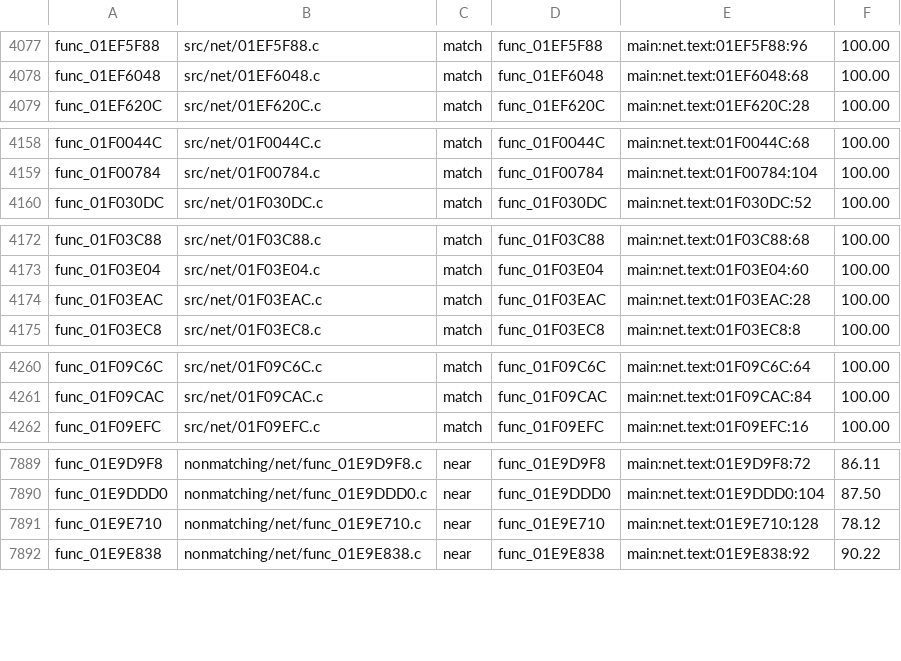
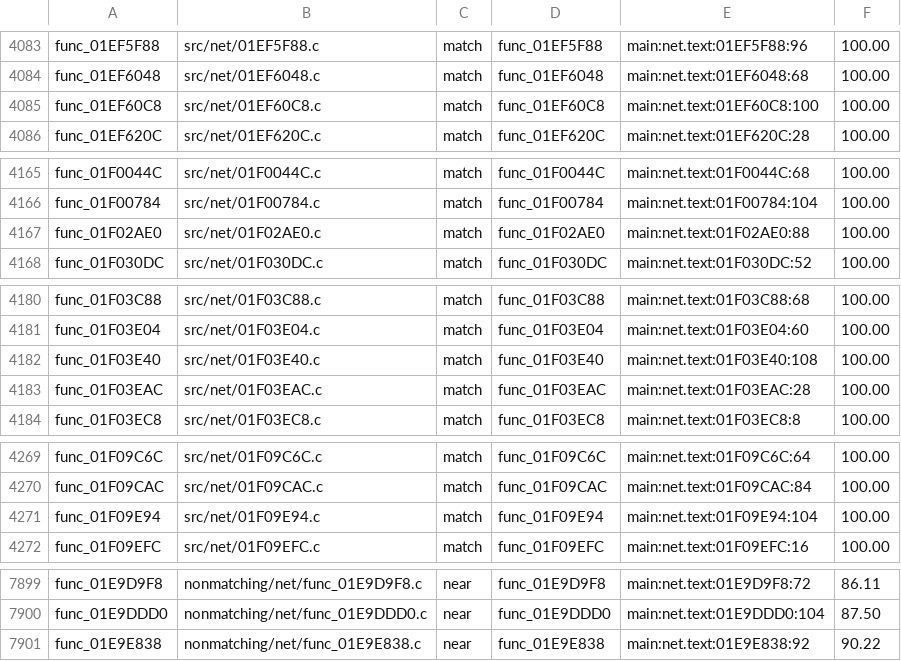
Before and after one commit to OpenRAC/rac4-decomp, a TSV file: config/us/map.tsv, drawn as a sheet; only a part is shown, gaps mark what is left out; the diff covers the shown part only.

```diff
--- a/config/us/map.tsv
+++ b/config/us/map.tsv
@@ -4078,2 +4084,3 @@ func_01EF5F88	src/net/01EF5F88.c	match	func_01EF5F88	main:net.text:01EF5F88:96	1
 func_01EF6048	src/net/01EF6048.c	match	func_01EF6048	main:net.text:01EF6048:68	100.00
+func_01EF60C8	src/net/01EF60C8.c	match	func_01EF60C8	main:net.text:01EF60C8:100	100.00
 func_01EF620C	src/net/01EF620C.c	match	func_01EF620C	main:net.text:01EF620C:28	100.00
@@ -4159,2 +4166,3 @@ func_01F0044C	src/net/01F0044C.c	match	func_01F0044C	main:net.text:01F0044C:68	1
 func_01F00784	src/net/01F00784.c	match	func_01F00784	main:net.text:01F00784:104	100.00
+func_01F02AE0	src/net/01F02AE0.c	match	func_01F02AE0	main:net.text:01F02AE0:88	100.00
 func_01F030DC	src/net/01F030DC.c	match	func_01F030DC	main:net.text:01F030DC:52	100.00
@@ -4173,2 +4181,3 @@ func_01F03C88	src/net/01F03C88.c	match	func_01F03C88	main:net.text:01F03C88:68	1
 func_01F03E04	src/net/01F03E04.c	match	func_01F03E04	main:net.text:01F03E04:60	100.00
+func_01F03E40	src/net/01F03E40.c	match	func_01F03E40	main:net.text:01F03E40:108	100.00
 func_01F03EAC	src/net/01F03EAC.c	match	func_01F03EAC	main:net.text:01F03EAC:28	100.00
@@ -4261,2 +4270,3 @@ func_01F09C6C	src/net/01F09C6C.c	match	func_01F09C6C	main:net.text:01F09C6C:64	1
 func_01F09CAC	src/net/01F09CAC.c	match	func_01F09CAC	main:net.text:01F09CAC:84	100.00
+func_01F09E94	src/net/01F09E94.c	match	func_01F09E94	main:net.text:01F09E94:104	100.00
 func_01F09EFC	src/net/01F09EFC.c	match	func_01F09EFC	main:net.text:01F09EFC:16	100.00
@@ -7890,3 +7900,2 @@ func_01E9D9F8	nonmatching/net/func_01E9D9F8.c	near	func_01E9D9F8	main:net.text:0
 func_01E9DDD0	nonmatching/net/func_01E9DDD0.c	near	func_01E9DDD0	main:net.text:01E9DDD0:104	87.50
-func_01E9E710	nonmatching/net/func_01E9E710.c	near	func_01E9E710	main:net.text:01E9E710:128	78.12
 func_01E9E838	nonmatching/net/func_01E9E838.c	near	func_01E9E838	main:net.text:01E9E838:92	90.22
```
Also changed, not shown: 6 added rows and 2 removed rows elsewhere in this file, config/pal/map.tsv, 17 other files.
